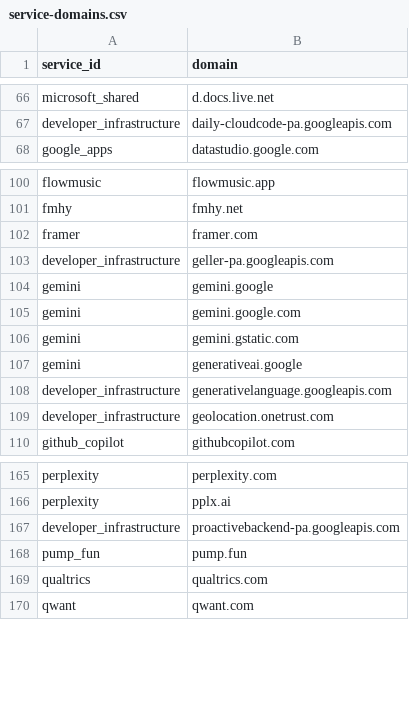
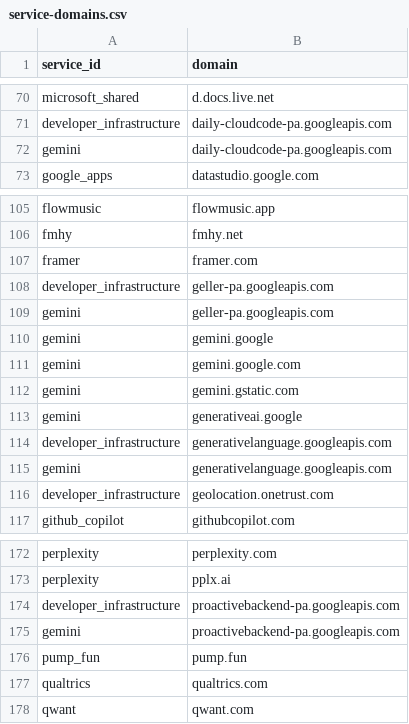
Before and after one commit to evgenykhripach/AdguardHomeDoH, a CSV file: config/service-domains.csv, drawn as a sheet; only a part is shown, gaps mark what is left out; the diff covers the shown part only; the diff names each change by its address in the sheet, - before the commit and + after, or states it on an @@ line.

Commit message:
fix: route Gemini app backends

```diff
--- a/config/service-domains.csv
+++ b/config/service-domains.csv
+row 72: gemini | daily-cloudcode-pa.googleapis.com
+row 109: gemini | geller-pa.googleapis.com
+row 115: gemini | generativelanguage.googleapis.com
+row 175: gemini | proactivebackend-pa.googleapis.com
```
Also changed, not shown: 8 added rows and 1 edited cell elsewhere in this file, config/domains.csv, config/policy.csv, 2 other files.
